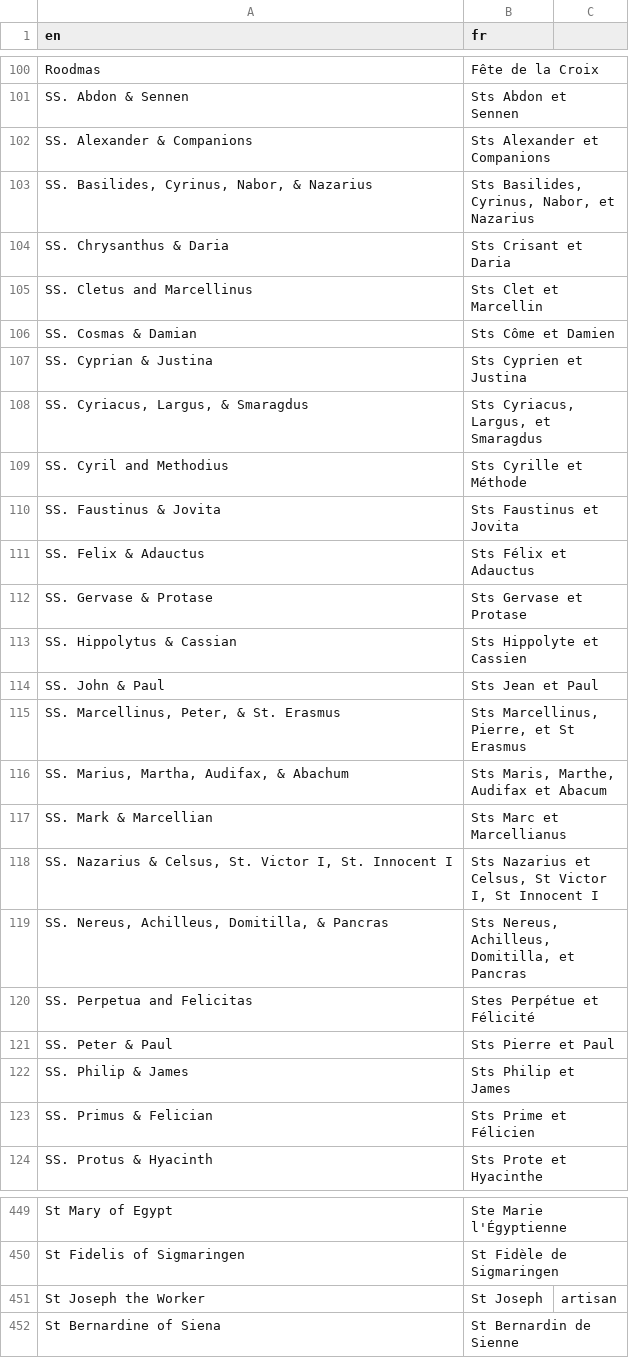
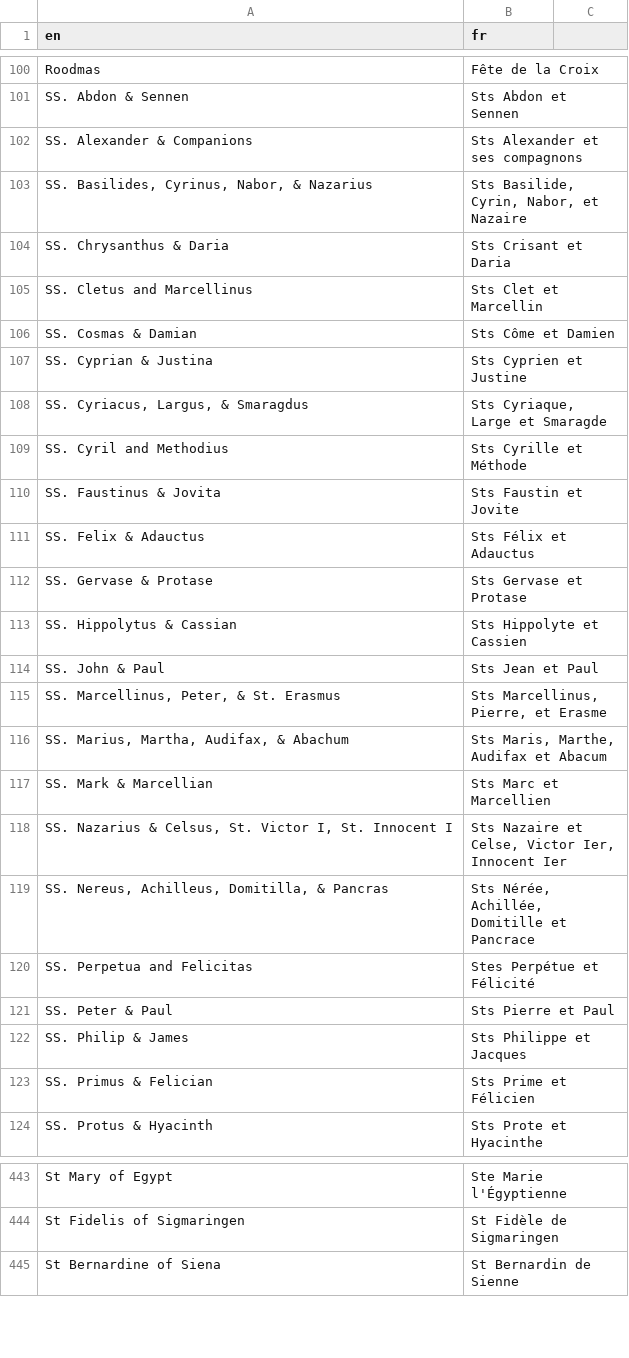
Before and after one commit to joe-antognini/tridentine_calendar, a CSV file: tridentine_calendar/i18n/fr/feasts_seasons.csv, drawn as a sheet; only a part is shown, gaps mark what is left out; the diff covers the shown part only.

```diff
--- a/tridentine_calendar/i18n/fr/feasts_seasons.csv
+++ b/tridentine_calendar/i18n/fr/feasts_seasons.csv
@@ -101,4 +101,4 @@ Roodmas,Fête de la Croix
 SS. Abdon & Sennen,Sts Abdon et Sennen
-SS. Alexander & Companions,Sts Alexander et Companions
-"SS. Basilides, Cyrinus, Nabor, & Nazarius","Sts Basilides, Cyrinus, Nabor, et Nazarius"
+SS. Alexander & Companions,Sts Alexander et ses compagnons
+"SS. Basilides, Cyrinus, Nabor, & Nazarius","Sts Basilide, Cyrin, Nabor, et Nazaire"
 SS. Chrysanthus & Daria,Sts Crisant et Daria
@@ -106,6 +106,6 @@ SS. Cletus and Marcellinus,Sts Clet et Marcellin
 SS. Cosmas & Damian,Sts Côme et Damien
-SS. Cyprian & Justina,Sts Cyprien et Justina
-"SS. Cyriacus, Largus, & Smaragdus","Sts Cyriacus, Largus, et Smaragdus"
+SS. Cyprian & Justina,Sts Cyprien et Justine
+"SS. Cyriacus, Largus, & Smaragdus","Sts Cyriaque, Large et Smaragde"
 SS. Cyril and Methodius,Sts Cyrille et Méthode
-SS. Faustinus & Jovita,Sts Faustinus et Jovita
+SS. Faustinus & Jovita,Sts Faustin et Jovite
 SS. Felix & Adauctus,Sts Félix et Adauctus
@@ -114,10 +114,10 @@ SS. Hippolytus & Cassian,Sts Hippolyte et Cassien
 SS. John & Paul,Sts Jean et Paul
-"SS. Marcellinus, Peter, & St. Erasmus","Sts Marcellinus, Pierre, et St Erasmus"
+"SS. Marcellinus, Peter, & St. Erasmus","Sts Marcellinus, Pierre, et Erasme"
 "SS. Marius, Martha, Audifax, & Abachum","Sts Maris, Marthe, Audifax et Abacum"
-SS. Mark & Marcellian,Sts Marc et Marcellianus
-"SS. Nazarius & Celsus, St. Victor I, St. Innocent I","Sts Nazarius et Celsus, St Victor I, St Innocent I"
-"SS. Nereus, Achilleus, Domitilla, & Pancras","Sts Nereus, Achilleus, Domitilla, et Pancras"
+SS. Mark & Marcellian,Sts Marc et Marcellien
+"SS. Nazarius & Celsus, St. Victor I, St. Innocent I","Sts Nazaire et Celse, Victor Ier, Innocent Ier"
+"SS. Nereus, Achilleus, Domitilla, & Pancras","Sts Nérée, Achillée, Domitille et Pancrace"
 SS. Perpetua and Felicitas,Stes Perpétue et Félicité
 SS. Peter & Paul,Sts Pierre et Paul
-SS. Philip & James,Sts Philip et James
+SS. Philip & James,Sts Philippe et Jacques
 SS. Primus & Felician,Sts Prime et Félicien
@@ -450,3 +444,2 @@ St Mary of Egypt,Ste Marie l'Égyptienne
 St Fidelis of Sigmaringen,St Fidèle de Sigmaringen
-St Joseph the Worker,St Joseph, artisan
 St Bernardine of Siena,St Bernardin de Sienne
```
Also changed, not shown: 9 removed rows and 30 edited cells elsewhere in this file, tridentine_calendar/i18n/fr/titles_lexicon.csv, tridentine_calendar/i18n/ja/feasts_seasons.csv, 4 other files.
